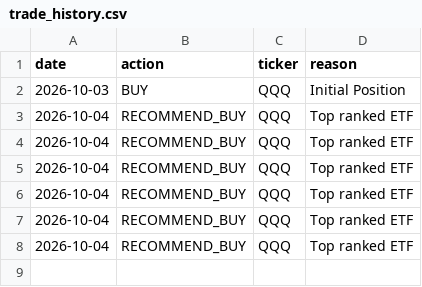
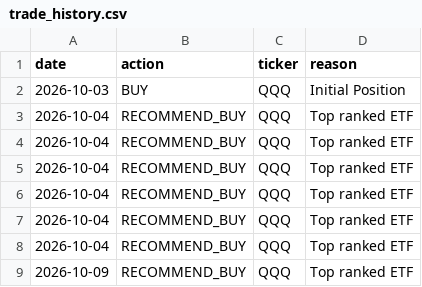
Before and after one commit to guripharwahi0-jpg/ai-compound-bot-, a CSV file: trade_history.csv, drawn as a sheet; the diff names each change by its address in the sheet, - before the commit and + after, or states it on an @@ line.

```diff
--- a/trade_history.csv
+++ b/trade_history.csv
+row 9: 2026-10-09 | RECOMMEND_BUY | QQQ | Top ranked ETF
```
Also changed, not shown: portfolio_history.csv, 1 other file.
